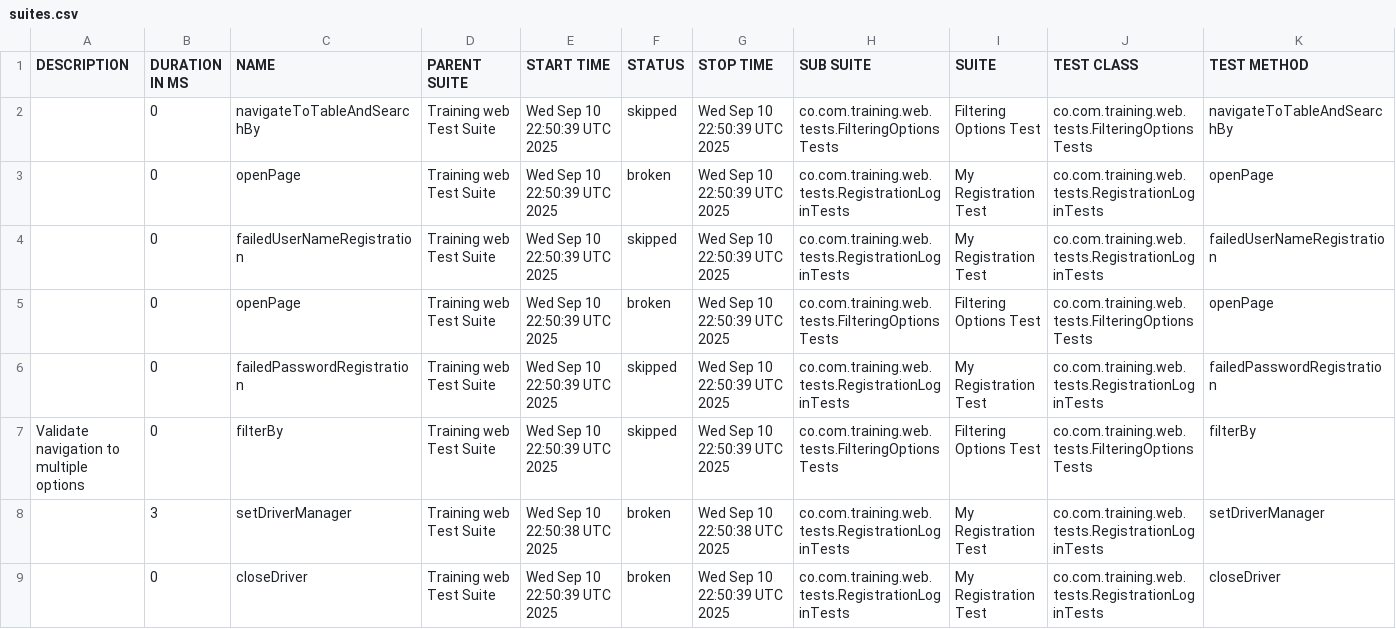
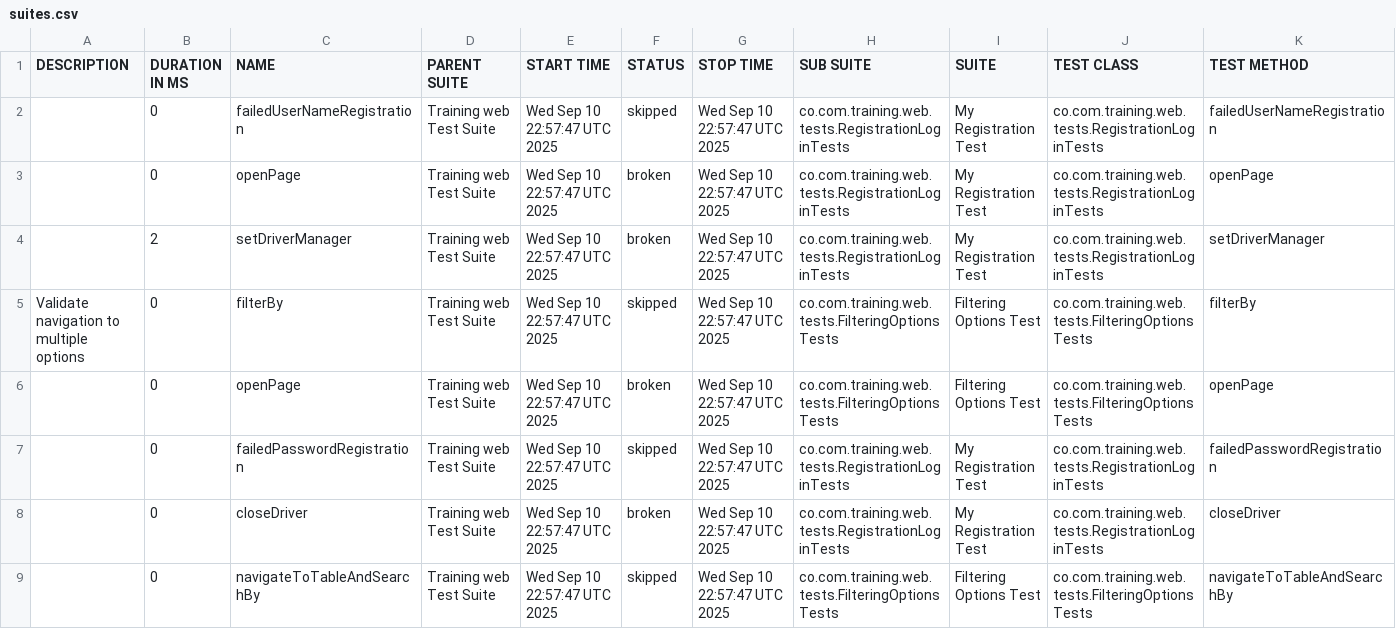
Before and after one commit to luisaferco/simple-pipeline-practice, a CSV file: 3/data/suites.csv, drawn as a sheet.

```diff
--- a/3/data/suites.csv
+++ b/3/data/suites.csv
@@ -1,9 +1,9 @@
 "DESCRIPTION","DURATION IN MS","NAME","PARENT SUITE","START TIME","STATUS","STOP TIME","SUB SUITE","SUITE","TEST CLASS","TEST METHOD"
-"","0","navigateToTableAndSearchBy","Training web Test Suite","Wed Sep 10 22:50:39 UTC 2025","skipped","Wed Sep 10 22:50:39 UTC 2025","co.com.training.web.tests.FilteringOptionsTests","Filtering Options Test","co.com.training.web.tests.FilteringOptionsTests","navigateToTableAndSearchBy"
-"","0","openPage","Training web Test Suite","Wed Sep 10 22:50:39 UTC 2025","broken","Wed Sep 10 22:50:39 UTC 2025","co.com.training.web.tests.RegistrationLoginTests","My Registration Test","co.com.training.web.tests.RegistrationLoginTests","openPage"
-"","0","failedUserNameRegistration","Training web Test Suite","Wed Sep 10 22:50:39 UTC 2025","skipped","Wed Sep 10 22:50:39 UTC 2025","co.com.training.web.tests.RegistrationLoginTests","My Registration Test","co.com.training.web.tests.RegistrationLoginTests","failedUserNameRegistration"
-"","0","openPage","Training web Test Suite","Wed Sep 10 22:50:39 UTC 2025","broken","Wed Sep 10 22:50:39 UTC 2025","co.com.training.web.tests.FilteringOptionsTests","Filtering Options Test","co.com.training.web.tests.FilteringOptionsTests","openPage"
-"","0","failedPasswordRegistration","Training web Test Suite","Wed Sep 10 22:50:39 UTC 2025","skipped","Wed Sep 10 22:50:39 UTC 2025","co.com.training.web.tests.RegistrationLoginTests","My Registration Test","co.com.training.web.tests.RegistrationLoginTests","failedPasswordRegistration"
-"Validate navigation to multiple options","0","filterBy","Training web Test Suite","Wed Sep 10 22:50:39 UTC 2025","skipped","Wed Sep 10 22:50:39 UTC 2025","co.com.training.web.tests.FilteringOptionsTests","Filtering Options Test","co.com.training.web.tests.FilteringOptionsTests","filterBy"
-"","3","setDriverManager","Training web Test Suite","Wed Sep 10 22:50:38 UTC 2025","broken","Wed Sep 10 22:50:38 UTC 2025","co.com.training.web.tests.RegistrationLoginTests","My Registration Test","co.com.training.web.tests.RegistrationLoginTests","setDriverManager"
-"","0","closeDriver","Training web Test Suite","Wed Sep 10 22:50:39 UTC 2025","broken","Wed Sep 10 22:50:39 UTC 2025","co.com.training.web.tests.RegistrationLoginTests","My Registration Test","co.com.training.web.tests.RegistrationLoginTests","closeDriver"
+"","0","failedUserNameRegistration","Training web Test Suite","Wed Sep 10 22:57:47 UTC 2025","skipped","Wed Sep 10 22:57:47 UTC 2025","co.com.training.web.tests.RegistrationLoginTests","My Registration Test","co.com.training.web.tests.RegistrationLoginTests","failedUserNameRegistration"
+"","0","openPage","Training web Test Suite","Wed Sep 10 22:57:47 UTC 2025","broken","Wed Sep 10 22:57:47 UTC 2025","co.com.training.web.tests.RegistrationLoginTests","My Registration Test","co.com.training.web.tests.RegistrationLoginTests","openPage"
+"","2","setDriverManager","Training web Test Suite","Wed Sep 10 22:57:47 UTC 2025","broken","Wed Sep 10 22:57:47 UTC 2025","co.com.training.web.tests.RegistrationLoginTests","My Registration Test","co.com.training.web.tests.RegistrationLoginTests","setDriverManager"
+"Validate navigation to multiple options","0","filterBy","Training web Test Suite","Wed Sep 10 22:57:47 UTC 2025","skipped","Wed Sep 10 22:57:47 UTC 2025","co.com.training.web.tests.FilteringOptionsTests","Filtering Options Test","co.com.training.web.tests.FilteringOptionsTests","filterBy"
+"","0","openPage","Training web Test Suite","Wed Sep 10 22:57:47 UTC 2025","broken","Wed Sep 10 22:57:47 UTC 2025","co.com.training.web.tests.FilteringOptionsTests","Filtering Options Test","co.com.training.web.tests.FilteringOptionsTests","openPage"
+"","0","failedPasswordRegistration","Training web Test Suite","Wed Sep 10 22:57:47 UTC 2025","skipped","Wed Sep 10 22:57:47 UTC 2025","co.com.training.web.tests.RegistrationLoginTests","My Registration Test","co.com.training.web.tests.RegistrationLoginTests","failedPasswordRegistration"
+"","0","closeDriver","Training web Test Suite","Wed Sep 10 22:57:47 UTC 2025","broken","Wed Sep 10 22:57:47 UTC 2025","co.com.training.web.tests.RegistrationLoginTests","My Registration Test","co.com.training.web.tests.RegistrationLoginTests","closeDriver"
+"","0","navigateToTableAndSearchBy","Training web Test Suite","Wed Sep 10 22:57:47 UTC 2025","skipped","Wed Sep 10 22:57:47 UTC 2025","co.com.training.web.tests.FilteringOptionsTests","Filtering Options Test","co.com.training.web.tests.FilteringOptionsTests","navigateToTableAndSearchBy"
```
Also changed, not shown: 39 other files.
